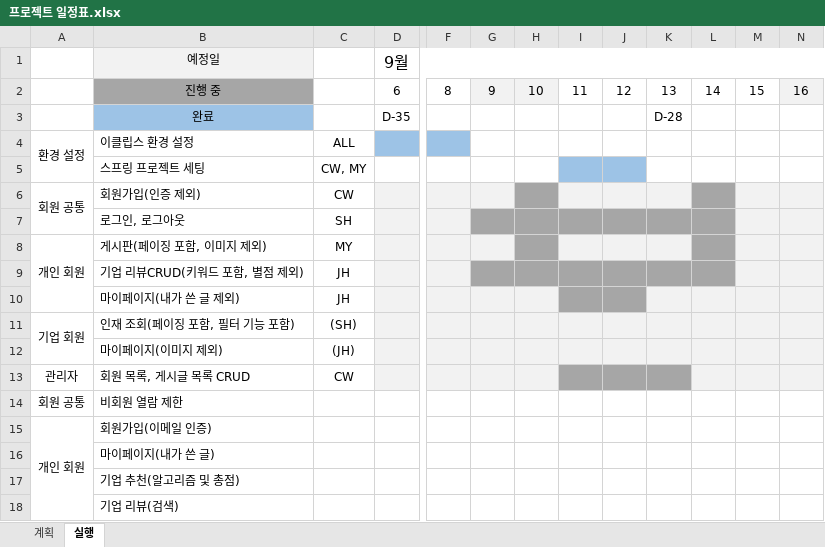
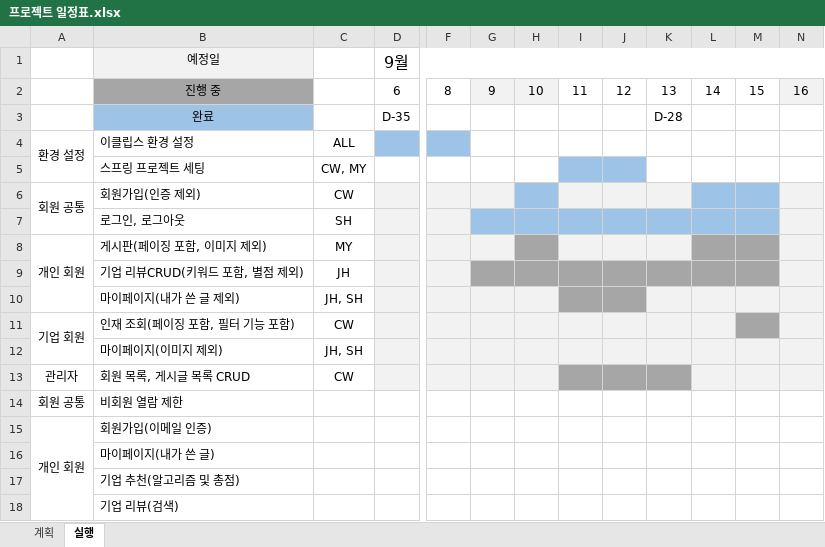
Before and after one commit to imchanu96/EzenAcademy_TeamProject_JUST, an Excel workbook: document/프로젝트 일정표.xlsx, sheet 실행, drawn as a sheet; only a part is shown, gaps mark what is left out; values as stored, in another font and other column widths than the file's, no borders; the diff names each change by its address in the sheet, - before the commit and + after, or states it on an @@ line.

Commit message:
2023-09-15 by PJH
프로젝트 일정표 업데이트

```diff
--- a/document/프로젝트 일정표.xlsx (sheet 실행)
+++ b/document/프로젝트 일정표.xlsx (sheet 실행)
-H6 fill: #A6A6A6
+H6 fill: #9DC3E6
-L6 fill: #A6A6A6
+L6 fill: #9DC3E6
-M6:M7 fill: #F2F2F2
+M6:M7 fill: #9DC3E6
-G7:L7 fill: #A6A6A6
+G7:L7 fill: #9DC3E6
-M8:M9 fill: #F2F2F2
+M8:M9 fill: #A6A6A6
-C10: JH
+C10: JH, SH
-C11: (SH)
+C11: CW
-M11 fill: #F2F2F2
+M11 fill: #A6A6A6
-C12: (JH)
+C12: JH, SH
```
